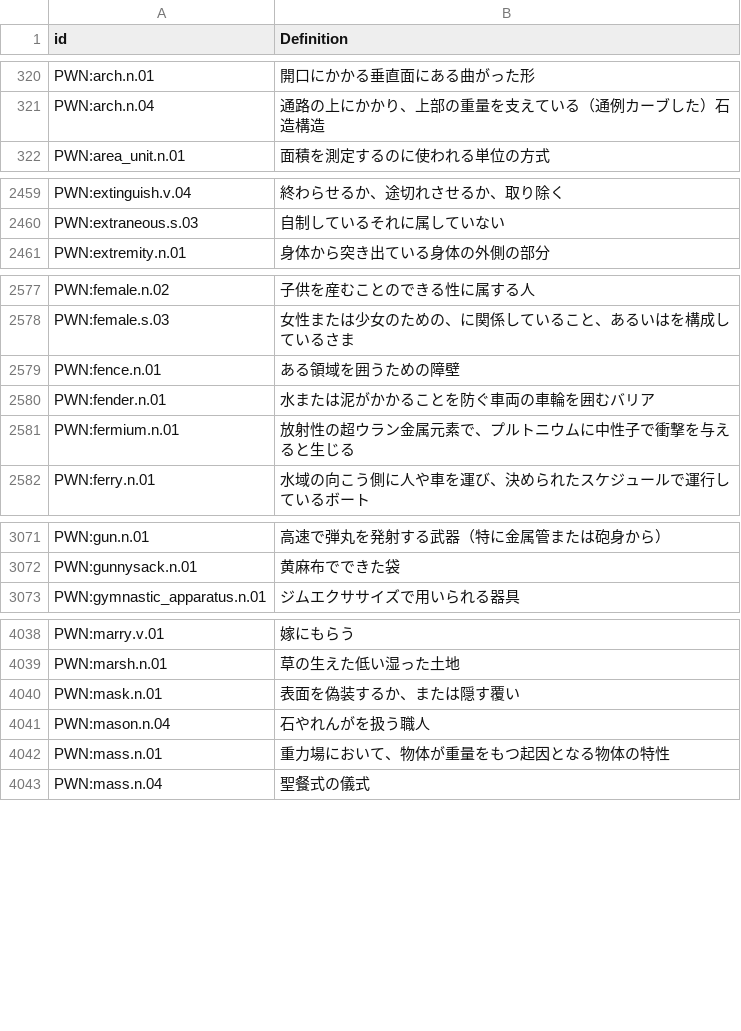
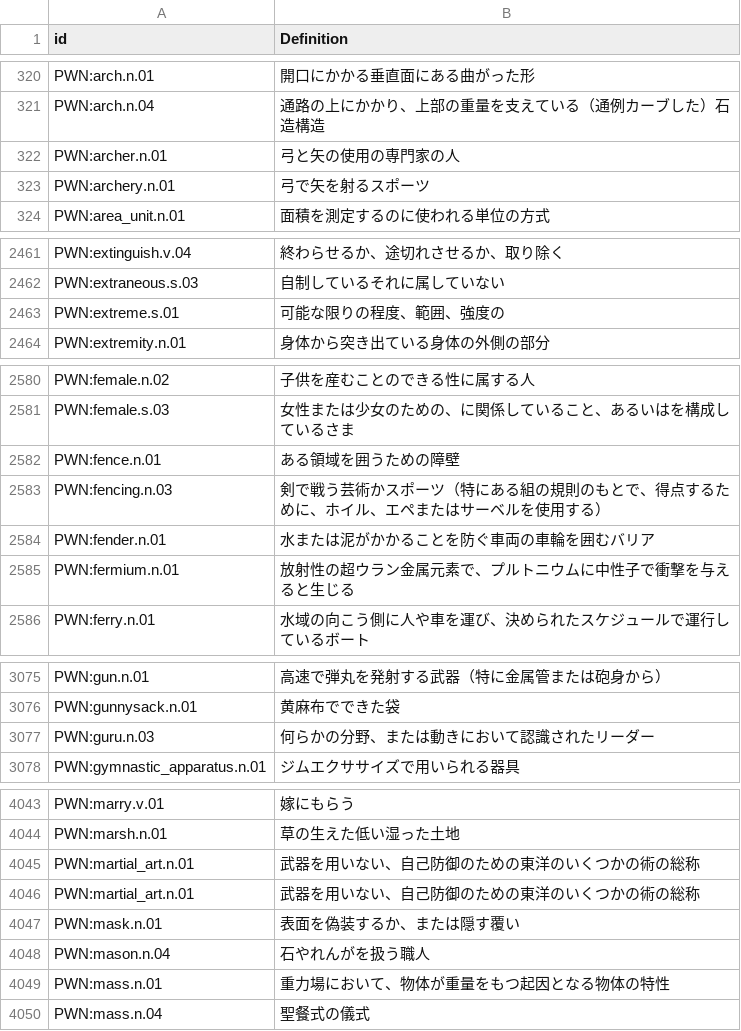
Before and after one commit to barumau/panlexia, a TSV file: concepts/J/jpn-definition.tsv, drawn as a sheet; only a part is shown, gaps mark what is left out; the diff covers the shown part only.

```diff
--- a/concepts/J/jpn-definition.tsv
+++ b/concepts/J/jpn-definition.tsv
@@ -321,2 +321,4 @@ PWN:arch.n.01	開口にかかる垂直面にある曲がった形
 PWN:arch.n.04	通路の上にかかり、上部の重量を支えている（通例カーブした）石造構造
+PWN:archer.n.01	弓と矢の使用の専門家の人
+PWN:archery.n.01	弓で矢を射るスポーツ
 PWN:area_unit.n.01	面積を測定するのに使われる単位の方式
@@ -2460,2 +2462,3 @@ PWN:extinguish.v.04	終わらせるか、途切れさせるか、取り除く
 PWN:extraneous.s.03	自制しているそれに属していない
+PWN:extreme.s.01	可能な限りの程度、範囲、強度の
 PWN:extremity.n.01	身体から突き出ている身体の外側の部分
@@ -2579,2 +2582,3 @@ PWN:female.s.03	女性または少女のための、に関係していること
 PWN:fence.n.01	ある領域を囲うための障壁
+PWN:fencing.n.03	剣で戦う芸術かスポーツ（特にある組の規則のもとで、得点するために、ホイル、エペまたはサーベルを使用する）
 PWN:fender.n.01	水または泥がかかることを防ぐ車両の車輪を囲むバリア
@@ -3072,2 +3076,3 @@ PWN:gun.n.01	高速で弾丸を発射する武器（特に金属管または砲
 PWN:gunnysack.n.01	黄麻布でできた袋
+PWN:guru.n.03	何らかの分野、または動きにおいて認識されたリーダー
 PWN:gymnastic_apparatus.n.01	ジムエクササイズで用いられる器具
@@ -4039,2 +4044,4 @@ PWN:marry.v.01	嫁にもらう
 PWN:marsh.n.01	草の生えた低い湿った土地
+PWN:martial_art.n.01	武器を用いない、自己防御のための東洋のいくつかの術の総称
+PWN:martial_art.n.01	武器を用いない、自己防御のための東洋のいくつかの術の総称
 PWN:mask.n.01	表面を偽装するか、または隠す覆い
```
Also changed, not shown: 2 added rows elsewhere in this file, concepts/E/ell-definition.tsv, concepts/E/eng-definition.tsv.
